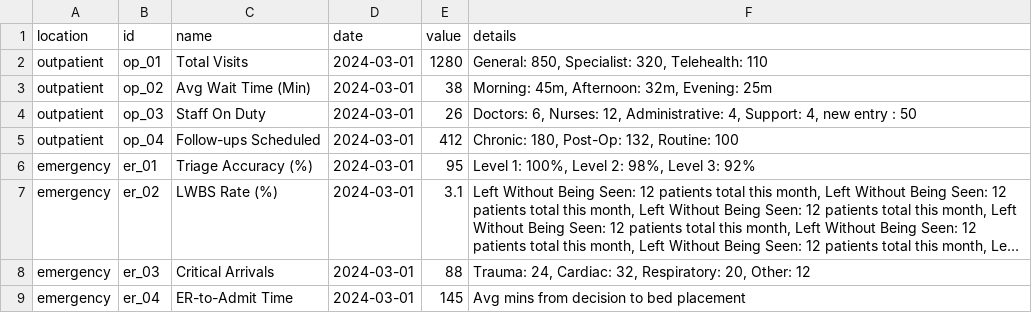
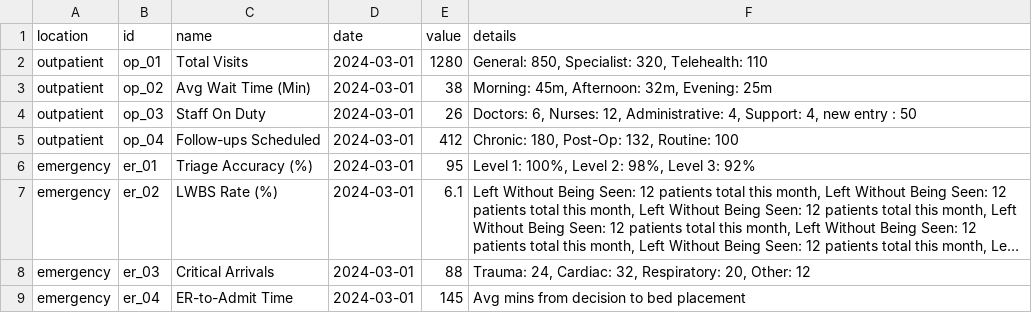
Before and after one commit to AbdullahelBaraka/Day-Data, a CSV file: data.csv, drawn as a sheet; only a part is shown; long unchanged cells end in …; the diff names each change by its address in the sheet, - before the commit and + after, or states it on an @@ line.

Commit message:
Update data.csv

```diff
--- a/data.csv
+++ b/data.csv
-E7 (value): 3.1
+E7 (value): 6.1
```
